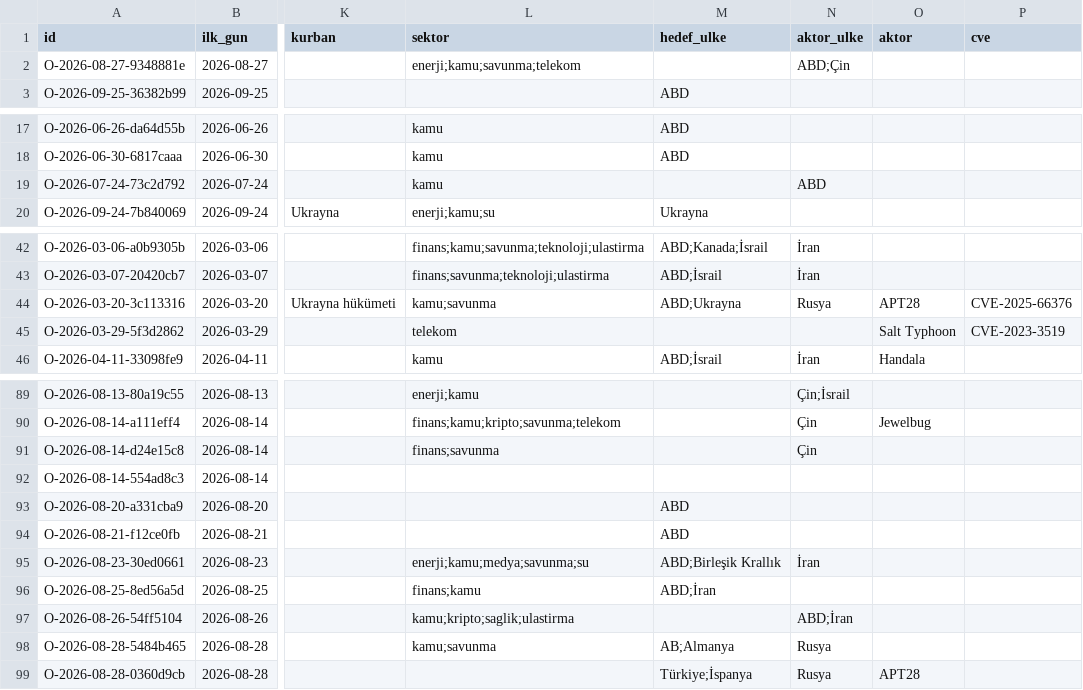
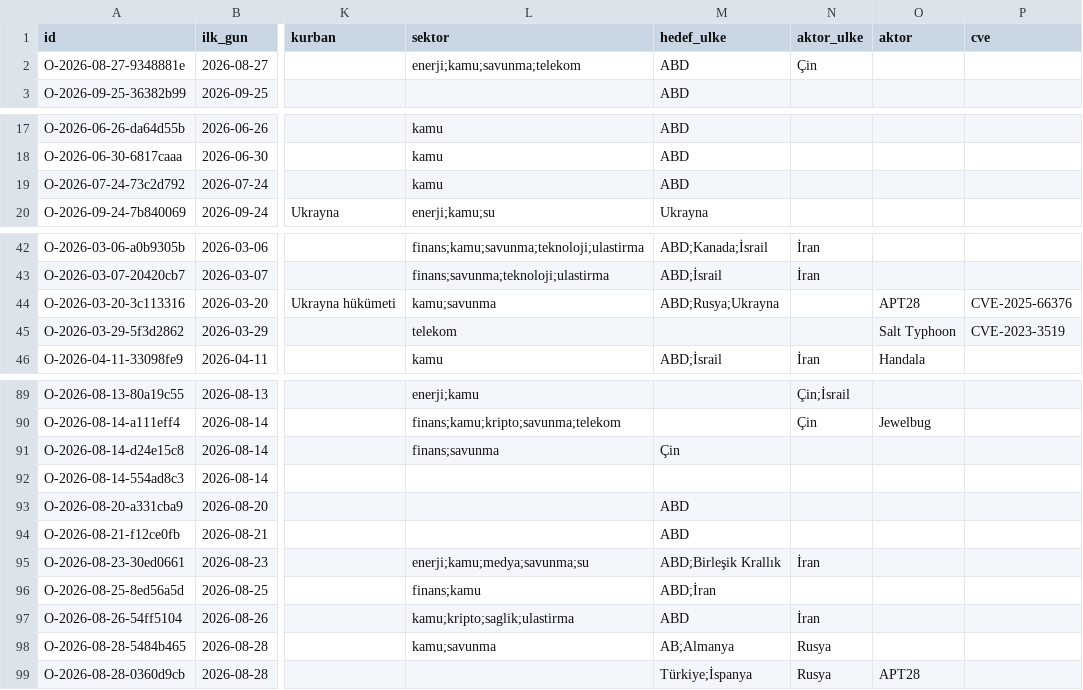
Before and after one commit to siberguvenlikhaberler/siberguvenlik, a CSV file: data/olay_tablosu.csv, drawn as a sheet; only a part is shown, gaps mark what is left out; the diff covers the shown part only; the diff names each change by its address in the sheet, - before the commit and + after, or states it on an @@ line.

```diff
--- a/data/olay_tablosu.csv
+++ b/data/olay_tablosu.csv
-M2 (hedef_ulke): (empty)
+M2 (hedef_ulke): ABD
-N2 (aktor_ulke): ABD;Çin
+N2 (aktor_ulke): Çin
-M19 (hedef_ulke): (empty)
+M19 (hedef_ulke): ABD
-N19 (aktor_ulke): ABD
+N19 (aktor_ulke): (empty)
-M44 (hedef_ulke): ABD;Ukrayna
+M44 (hedef_ulke): ABD;Rusya;Ukrayna
-N44 (aktor_ulke): Rusya
+N44 (aktor_ulke): (empty)
-M91 (hedef_ulke): (empty)
+M91 (hedef_ulke): Çin
-N91 (aktor_ulke): Çin
+N91 (aktor_ulke): (empty)
-M97 (hedef_ulke): (empty)
+M97 (hedef_ulke): ABD
-N97 (aktor_ulke): ABD;İran
+N97 (aktor_ulke): İran
```
Also changed, not shown: 46 edited cells elsewhere in this file, 5 other files.
